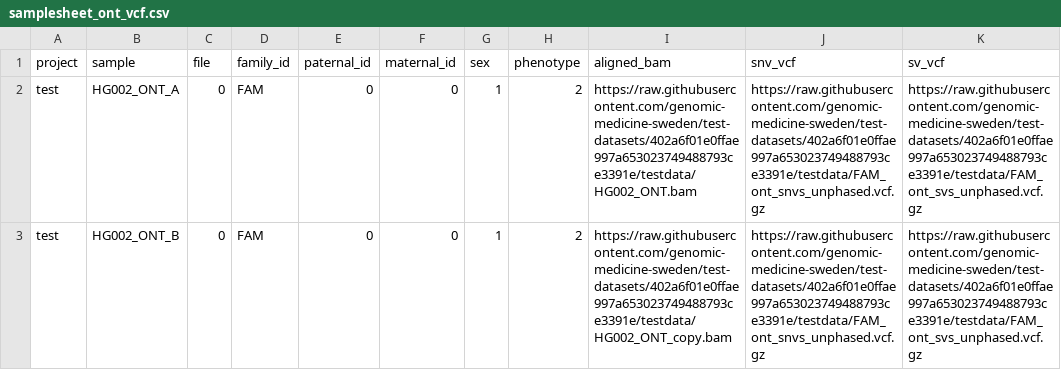
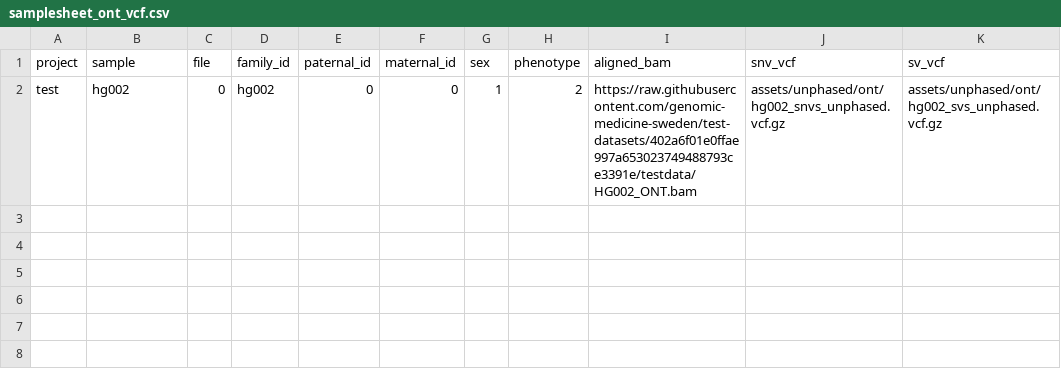
Before and after one commit to aksenia/nallo, a CSV file: assets/samplesheet_ont_vcf.csv, drawn as a sheet.

Commit message:
test: switch ONT vcf entry test to singleton (hg002)
Revio test covers family path. ONT test uses single HG002_ONT.bam sample
to avoid somalier filename collision from identical BAM read groups.
VCF paths temporarily use local assets/unphased/ont/; will be replaced
with test-datasets URLs once singleton VCFs are extracted.

```diff
--- a/assets/samplesheet_ont_vcf.csv
+++ b/assets/samplesheet_ont_vcf.csv
@@ -1,3 +1,2 @@
 project,sample,file,family_id,paternal_id,maternal_id,sex,phenotype,aligned_bam,snv_vcf,sv_vcf
-test,HG002_ONT_A,0,FAM,0,0,1,2,https://raw.githubusercontent.com/genomic-medicine-sweden/test-datasets/402a6f01e0ffae997a653023749488793ce3391e/testdata/HG002_ONT.bam,https://raw.githubusercontent.com/genomic-medicine-sweden/test-datasets/402a6f01e0ffae997a653023749488793ce3391e/testdata/FAM_ont_snvs_unphased.vcf.gz,https://raw.githubusercontent.com/genomic-medicine-sweden/test-datasets/402a6f01e0ffae997a653023749488793ce3391e/testdata/FAM_ont_svs_unphased.vcf.gz
-test,HG002_ONT_B,0,FAM,0,0,1,2,https://raw.githubusercontent.com/genomic-medicine-sweden/test-datasets/402a6f01e0ffae997a653023749488793ce3391e/testdata/HG002_ONT_copy.bam,https://raw.githubusercontent.com/genomic-medicine-sweden/test-datasets/402a6f01e0ffae997a653023749488793ce3391e/testdata/FAM_ont_snvs_unphased.vcf.gz,https://raw.githubusercontent.com/genomic-medicine-sweden/test-datasets/402a6f01e0ffae997a653023749488793ce3391e/testdata/FAM_ont_svs_unphased.vcf.gz
+test,hg002,0,hg002,0,0,1,2,https://raw.githubusercontent.com/genomic-medicine-sweden/test-datasets/402a6f01e0ffae997a653023749488793ce3391e/testdata/HG002_ONT.bam,assets/unphased/ont/hg002_snvs_unphased.vcf.gz,assets/unphased/ont/hg002_svs_unphased.vcf.gz
```
Also changed, not shown: 1 other file.
